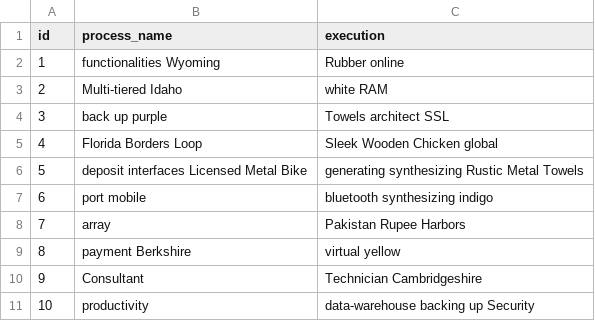
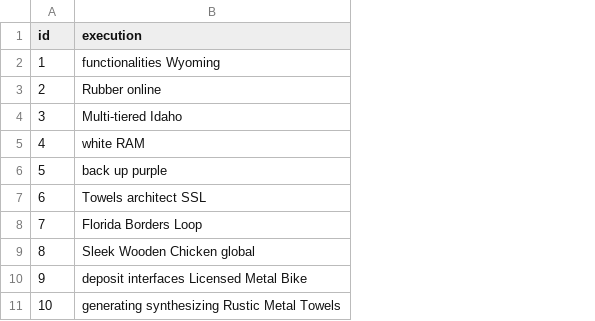
Before and after one commit to ChristopherWy/processmining, a CSV file: src/main/resources/config/liquibase/fake-data/process_execution.csv, drawn as a sheet; removed rows and columns are numbered as before the commit, all else as after; the diff names each change by its address in the sheet, - before the commit and + after, or states it on an @@ line.

Commit message:
Generate entities from JDL Model `processmining`
See https://start.jhipster.tech/jdl-studio/#!/view/bac9baff-cd3f-4db2-9213-89f129616047

```diff
--- a/src/main/resources/config/liquibase/fake-data/process_execution.csv
+++ b/src/main/resources/config/liquibase/fake-data/process_execution.csv
-column B (process_name), rows 2-11: functionalities Wyoming | Multi-tiered Idaho | back up purple | Florida Borders Loop | deposit interfaces Licensed Metal Bike | port mobile | array | payment Berkshire | Consultant | productivity
-B2 (execution): Rubber online
+B2 (execution): functionalities Wyoming
-B3 (execution): white RAM
+B3 (execution): Rubber online
-B4 (execution): Towels architect SSL
+B4 (execution): Multi-tiered Idaho
-B5 (execution): Sleek Wooden Chicken global
+B5 (execution): white RAM
-B6 (execution): generating synthesizing Rustic Metal Towels
+B6 (execution): back up purple
-B7 (execution): bluetooth synthesizing indigo
+B7 (execution): Towels architect SSL
-B8 (execution): Pakistan Rupee Harbors
+B8 (execution): Florida Borders Loop
-B9 (execution): virtual yellow
+B9 (execution): Sleek Wooden Chicken global
-B10 (execution): Technician Cambridgeshire
+B10 (execution): deposit interfaces Licensed Metal Bike
-B11 (execution): data-warehouse backing up Security
+B11 (execution): generating synthesizing Rustic Metal Towels
```
Also changed, not shown: 13 other files.
